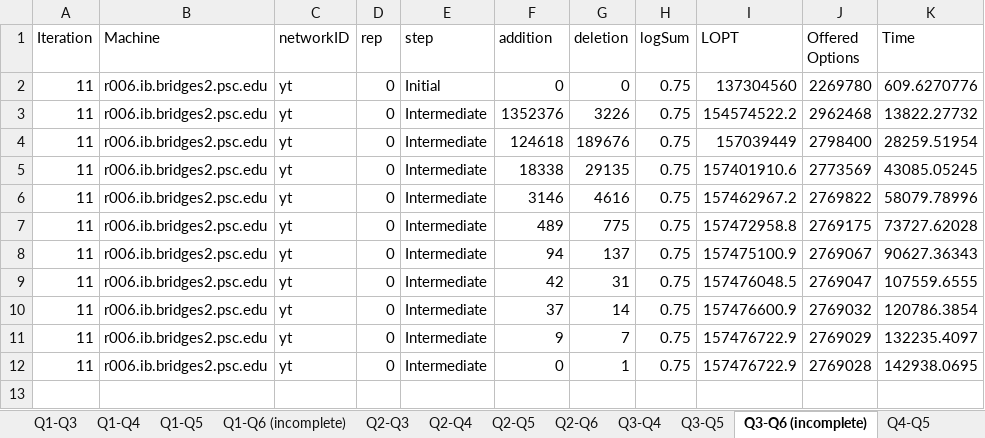
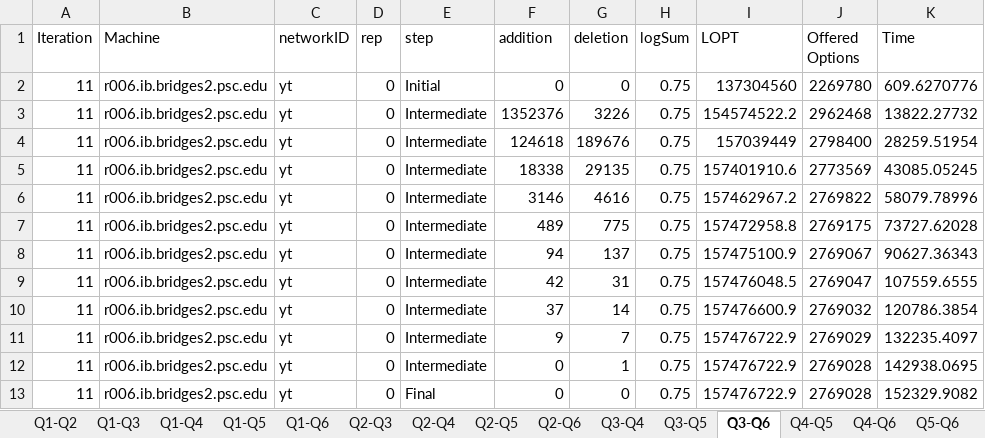
Before and after one commit to s-shim/IAP_NL, an Excel workbook: yt/parallel_double/summary/Summary_LS_Double_yt_r006.ib.bridges2.psc.edu_logSum75.xlsx, sheet Q3-Q6, drawn as a sheet; values as stored, in another font and other column widths than the file's, no borders; the diff names each change by its address in the sheet, - before the commit and + after, or states it on an @@ line.

```diff
--- a/yt/parallel_double/summary/Summary_LS_Double_yt_r006.ib.bridges2.psc.edu_logSum75.xlsx (sheet Q3-Q6)
+++ b/yt/parallel_double/summary/Summary_LS_Double_yt_r006.ib.bridges2.psc.edu_logSum75.xlsx (sheet Q3-Q6)
-sheet tab: Q1-Q6 (incomplete)
+sheet tab: Q1-Q6
-sheet tab: Q3-Q6 (incomplete)
+sheet tab: Q3-Q6
+row 13: 11 | r006.ib.bridges2.psc.edu | yt | 0 | Final | 0 | 0 | 0.75 | 157476722.9 | 2769028 | 152329.9082
```
Also changed, not shown: sheet Q1-Q2, sheet Summary_LS_Double_yt_r006.ib.br, sheet Q1-Q6, other sheet tabs, formulas that keep their value.
